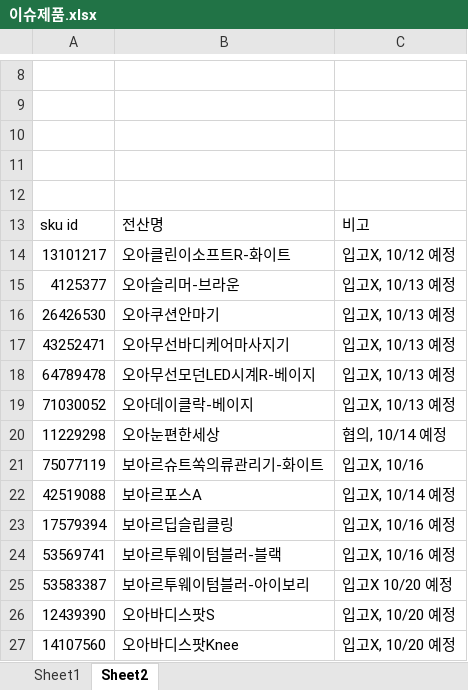
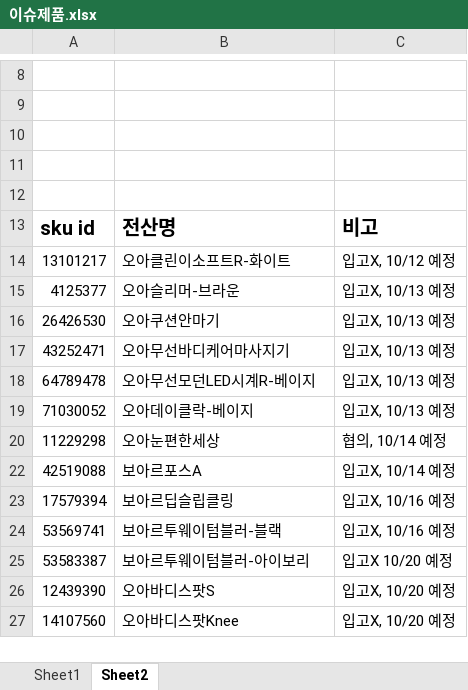
Before and after one commit to tolmjj10/coupang-po, an Excel workbook: data/이슈제품.xlsx, sheet Sheet2, drawn as a sheet; only a part is shown, gaps mark what is left out; values as stored, in another font and other column widths than the file's, no borders; conditional formats not drawn; the diff names each change by its address in the sheet, - before the commit and + after, or states it on an @@ line.

```diff
--- a/data/이슈제품.xlsx (sheet Sheet2)
+++ b/data/이슈제품.xlsx (sheet Sheet2)
-A13:C13 bold: off
+A13:C13 bold: on, text size: larger
@@ row 21 hidden: 75077119 | 보아르슈트쏙의류관리기-화이트 | 입고X, 10/16 @@
```
Also changed, not shown: sheet Sheet1.
